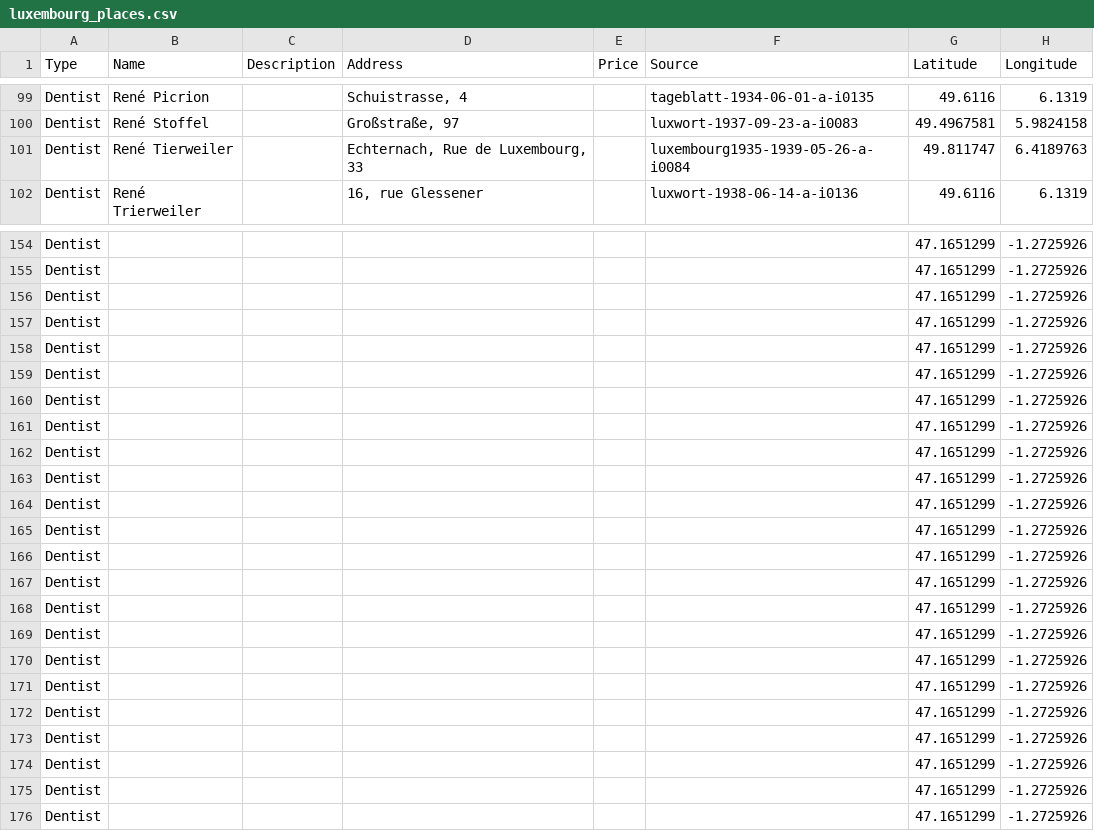
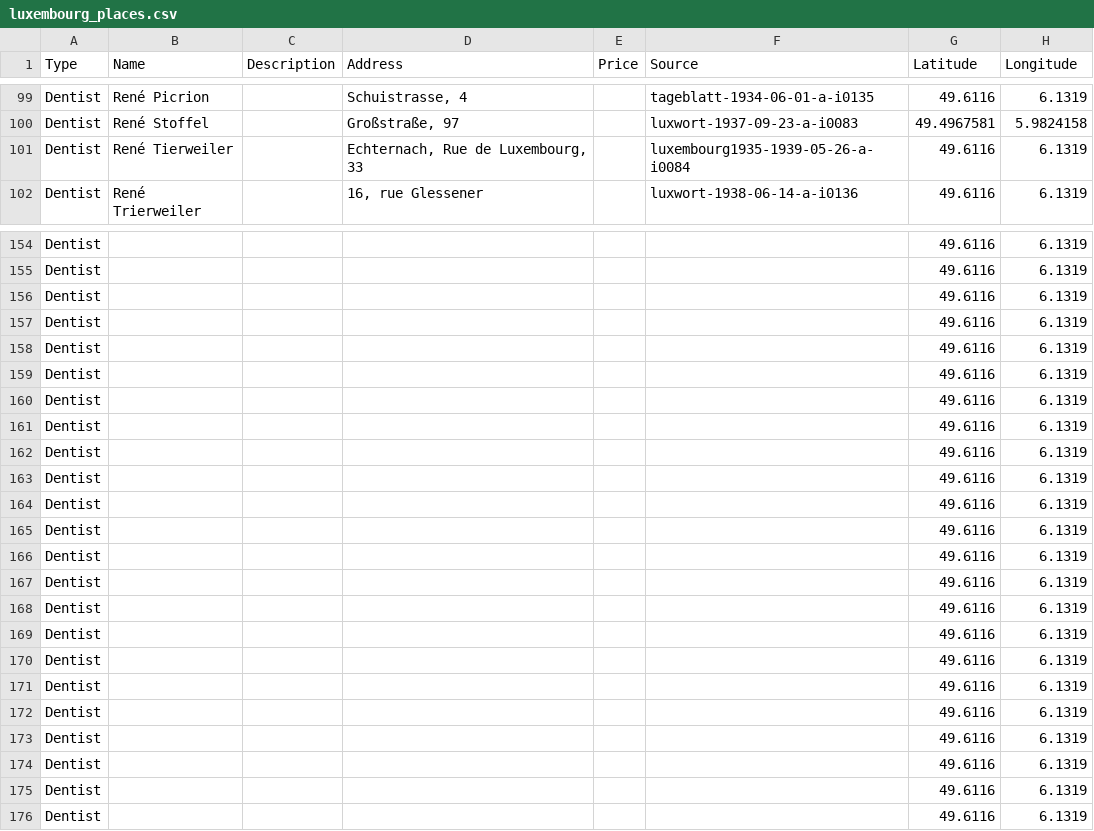
Before and after one commit to VeprikovK/luxembourg-history-map, a CSV file: luxembourg_places.csv, drawn as a sheet; only a part is shown, gaps mark what is left out; the diff covers the shown part only; the diff names each change by its address in the sheet, - before the commit and + after, or states it on an @@ line.

```diff
--- a/luxembourg_places.csv
+++ b/luxembourg_places.csv
-G101 (Latitude): 49.811747
+G101 (Latitude): 49.6116
-H101 (Longitude): 6.4189763
+H101 (Longitude): 6.1319
-G154:G176 (Latitude): 47.1651299
+G154:G176 (Latitude): 49.6116
-H154:H176 (Longitude): -1.2725926
+H154:H176 (Longitude): 6.1319
```
Also changed, not shown: 84 edited cells elsewhere in this file.
